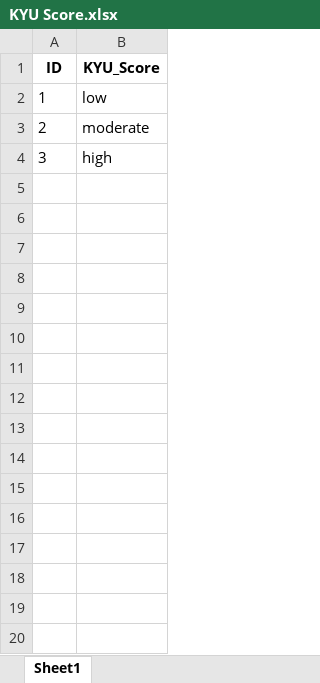
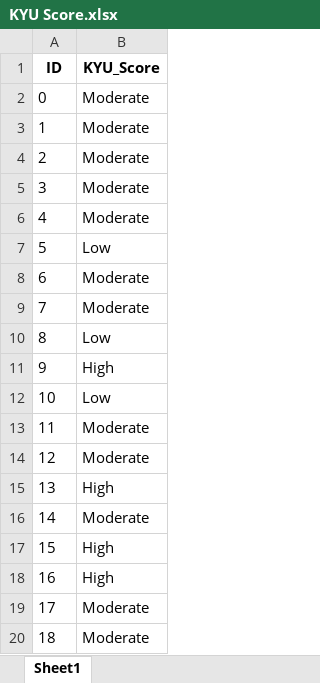
Before and after one commit to shubham27eu/guardrail, an Excel workbook: KYU Score.xlsx, sheet Sheet1, drawn as a sheet; only a part is shown; values as stored, in another font and other column widths than the file's, no borders; addresses are those after the commit; the diff covers the shown part only; the diff names each change by its address in the sheet, - before the commit and + after, or states it on an @@ line.

```diff
--- a/KYU Score.xlsx (sheet Sheet1)
+++ b/KYU Score.xlsx (sheet Sheet1)
+row 2: 0 | Moderate
-B3 (KYU_Score): low
+B3 (KYU_Score): Moderate
-B4 (KYU_Score): moderate
+B4 (KYU_Score): Moderate
-B5 (KYU_Score): high
+B5 (KYU_Score): Moderate
+row 6: 4 | Moderate
+row 7: 5 | Low
+row 8: 6 | Moderate
+row 9: 7 | Moderate
+row 10: 8 | Low
+row 11: 9 | High
+row 12: 10 | Low
+row 13: 11 | Moderate
+row 14: 12 | Moderate
+row 15: 13 | High
+row 16: 14 | Moderate
+row 17: 15 | High
+row 18: 16 | High
+row 19: 17 | Moderate
+row 20: 18 | Moderate
```
Also changed, not shown: 981 added rows elsewhere in this sheet, Sensitivity_Results.xlsx, 40 other files.
